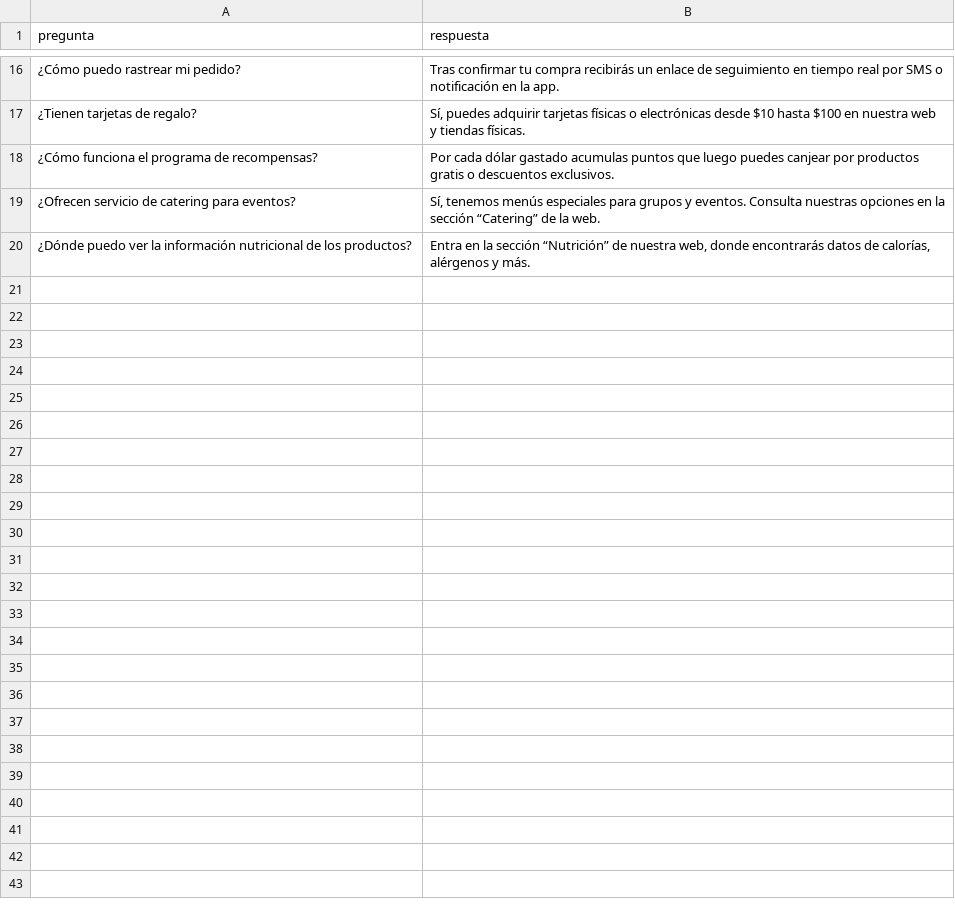
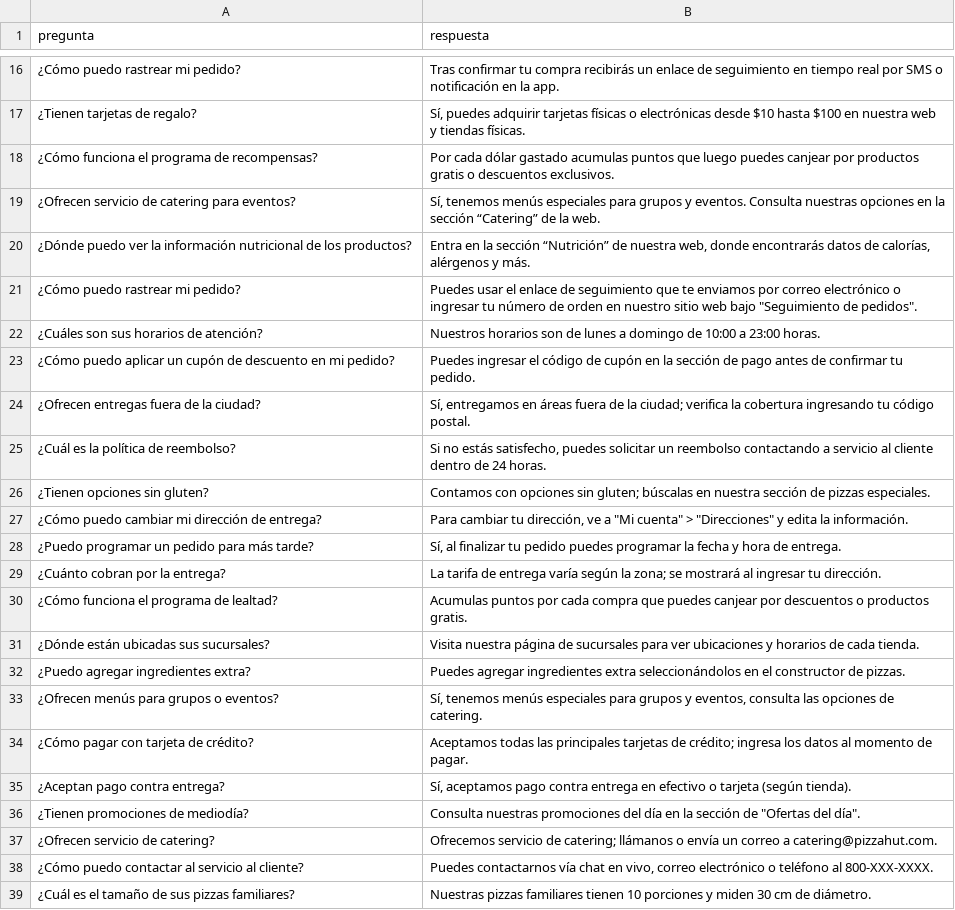
Before and after one commit to bryanej0905/Service_Center_PH, a CSV file: bot/data/faq.csv, drawn as a sheet; only a part is shown, gaps mark what is left out; the diff covers the shown part only; the diff names each change by its address in the sheet, - before the commit and + after, or states it on an @@ line.

Commit message:
Adicion de Data

```diff
--- a/bot/data/faq.csv
+++ b/bot/data/faq.csv
+row 21: ¿Cómo puedo rastrear mi pedido? | Puedes usar el enlace de seguimiento que te enviamos por correo electrónico o ingresar tu número de orden en nuestro sitio web bajo "Seguimiento de pedidos".
+row 22: ¿Cuáles son sus horarios de atención? | Nuestros horarios son de lunes a domingo de 10:00 a 23:00 horas.
+row 23: ¿Cómo puedo aplicar un cupón de descuento en mi pedido? | Puedes ingresar el código de cupón en la sección de pago antes de confirmar tu pedido.
+row 24: ¿Ofrecen entregas fuera de la ciudad? | Sí, entregamos en áreas fuera de la ciudad; verifica la cobertura ingresando tu código postal.
+row 25: ¿Cuál es la política de reembolso? | Si no estás satisfecho, puedes solicitar un reembolso contactando a servicio al cliente dentro de 24 horas.
+row 26: ¿Tienen opciones sin gluten? | Contamos con opciones sin gluten; búscalas en nuestra sección de pizzas especiales.
+row 27: ¿Cómo puedo cambiar mi dirección de entrega? | Para cambiar tu dirección, ve a "Mi cuenta" > "Direcciones" y edita la información.
+row 28: ¿Puedo programar un pedido para más tarde? | Sí, al finalizar tu pedido puedes programar la fecha y hora de entrega.
+row 29: ¿Cuánto cobran por la entrega? | La tarifa de entrega varía según la zona; se mostrará al ingresar tu dirección.
+row 30: ¿Cómo funciona el programa de lealtad? | Acumulas puntos por cada compra que puedes canjear por descuentos o productos gratis.
+row 31: ¿Dónde están ubicadas sus sucursales? | Visita nuestra página de sucursales para ver ubicaciones y horarios de cada tienda.
+row 32: ¿Puedo agregar ingredientes extra? | Puedes agregar ingredientes extra seleccionándolos en el constructor de pizzas.
+row 33: ¿Ofrecen menús para grupos o eventos? | Sí, tenemos menús especiales para grupos y eventos, consulta las opciones de catering.
+row 34: ¿Cómo pagar con tarjeta de crédito? | Aceptamos todas las principales tarjetas de crédito; ingresa los datos al momento de pagar.
+row 35: ¿Aceptan pago contra entrega? | Sí, aceptamos pago contra entrega en efectivo o tarjeta (según tienda).
+row 36: ¿Tienen promociones de mediodía? | Consulta nuestras promociones del día en la sección de "Ofertas del día".
+row 37: ¿Ofrecen servicio de catering? | Ofrecemos servicio de catering; llámanos o envía un correo a catering@pizzahut.com.
+row 38: ¿Cómo puedo contactar al servicio al cliente? | Puedes contactarnos vía chat en vivo, correo electrónico o teléfono al 800-XXX-XXXX.
+row 39: ¿Cuál es el tamaño de sus pizzas familiares? | Nuestras pizzas familiares tienen 10 porciones y miden 30 cm de diámetro.
```
Also changed, not shown: 13 added rows and 1 edited cell elsewhere in this file, 1 other file.
